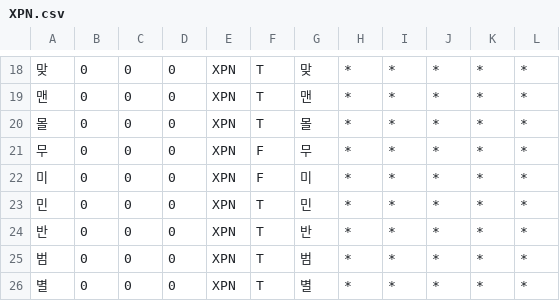
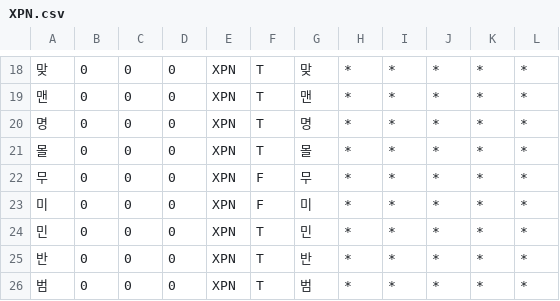
Before and after one commit to deepsearch-hq/mecab-ko-dic, a CSV file: seed/XPN.csv, drawn as a sheet; only a part is shown, gaps mark what is left out; the shorter side is filled out with more unchanged rows; the diff names each change by its address in the sheet, - before the commit and + after, or states it on an @@ line.

```diff
--- a/seed/XPN.csv
+++ b/seed/XPN.csv
+row 20: 명 | 0 | 0 | 0 | XPN | T | 명 | * | * | * | * | *
```
Also changed, not shown: seed/NN-Foreign.csv, seed/NR.csv, 7 other files.
